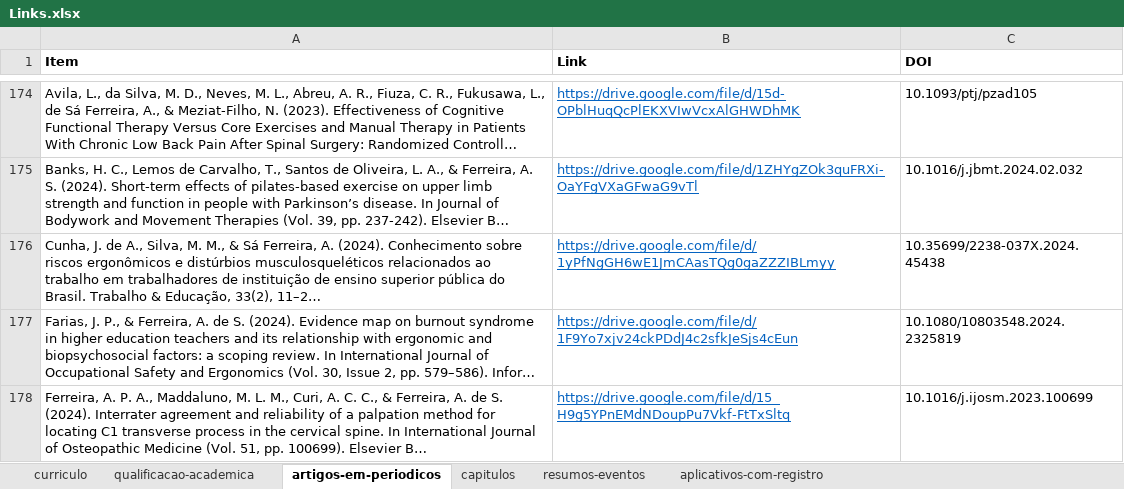
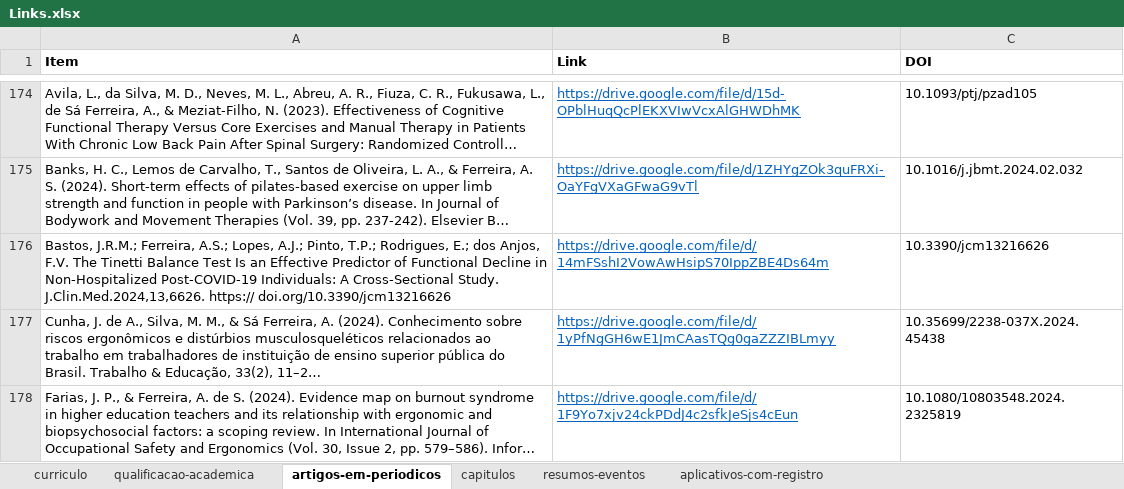
Before and after one commit to FerreiraAS/Ciencia-com-R-Consultoria, an Excel workbook: Links.xlsx, sheet artigos-em-periodicos, drawn as a sheet; only a part is shown, gaps mark what is left out; the shorter side is filled out with more unchanged rows; long unchanged cells end in …; values as stored, in another font and other column widths than the file's, no borders; conditional formats not drawn; the diff names each change by its address in the sheet, - before the commit and + after, or states it on an @@ line.

```diff
--- a/Links.xlsx (sheet artigos-em-periodicos)
+++ b/Links.xlsx (sheet artigos-em-periodicos)
+row 176: Bastos, J.R.M.; Ferreira, A.S.; Lopes, A.J.; Pinto, T.P.; Rodrigues, E.; dos Anjos, F.V. The Tinetti Balance Test Is an Effective Predictor of Functional Decline in Non-Hospitalized Post-COVID-19 Individuals: A Cross-Sectional Study. J.Clin.Med.2024,13,6626. https:// doi.org/10.3390/jcm13216626 | https://drive.google.com/file/d/14mFSshI2VowAwHsipS70IppZBE4Ds64m | 10.3390/jcm13216626
```
Also changed, not shown: docs/Links.xlsx, 33 other files.
